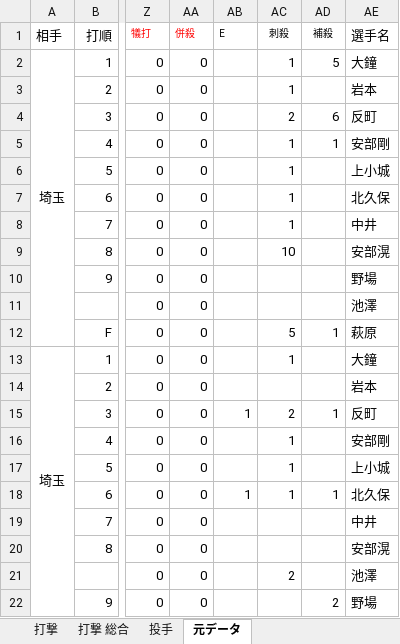
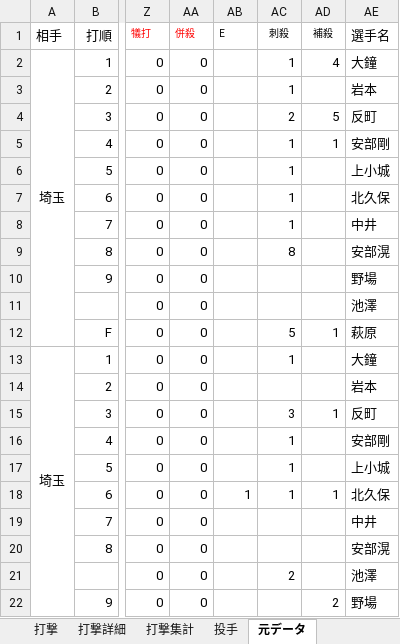
Before and after one commit to beta-zelkova/25, an Excel workbook: 成績表.xlsx, sheet 元データ, drawn as a sheet; only a part is shown, gaps mark what is left out; values as stored, in another font and other column widths than the file's, no borders; conditional formats not drawn; the diff names each change by its address in the sheet, - before the commit and + after, or states it on an @@ line.

```diff
--- a/成績表.xlsx (sheet 元データ)
+++ b/成績表.xlsx (sheet 元データ)
-sheet tab: 打撃 総合
+sheet tab: 打撃集計
+sheet tab: 打撃詳細
-AD2 (補殺): 5
+AD2 (補殺): 4
-AD4 (補殺): 6
+AD4 (補殺): 5
-AC9 (刺殺): 10
+AC9 (刺殺): 8
-AB15 (E): 1
+AB15 (E): (empty)
-AC15 (刺殺): 2
+AC15 (刺殺): 3
```
Also changed, not shown: sheet 打撃集計, sheet 打撃, formulas that keep their value, 4 other files.
